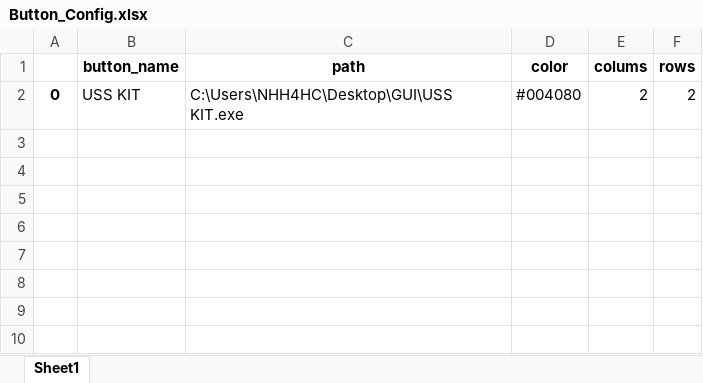
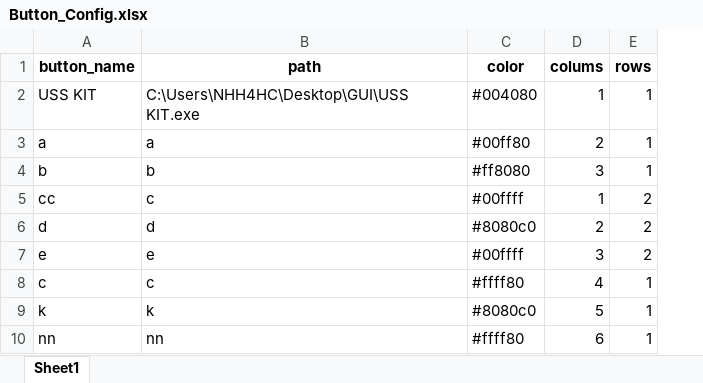
Before and after one commit to nhdthnh/IntergrateTool, an Excel workbook: share/Button_Config.xlsx, sheet Sheet1, drawn as a sheet; values as stored, in another font and other column widths than the file's, no borders; removed rows and columns are numbered as before the commit, all else as after; the diff names each change by its address in the sheet, - before the commit and + after, or states it on an @@ line.

```diff
--- a/share/Button_Config.xlsx (sheet Sheet1)
+++ b/share/Button_Config.xlsx (sheet Sheet1)
-column A, row 2: 0
-D2 (colums): 2
+D2 (colums): 1
-E2 (rows): 2
+E2 (rows): 1
+row 3: a | a | #00ff80 | 2 | 1
+row 4: b | b | #ff8080 | 3 | 1
+row 5: cc | c | #00ffff | 1 | 2
+row 6: d | d | #8080c0 | 2 | 2
+row 7: e | e | #00ffff | 3 | 2
+row 8: c | c | #ffff80 | 4 | 1
+row 9: k | k | #8080c0 | 5 | 1
+row 10: nn | nn | #ffff80 | 6 | 1
```
Also changed, not shown: 3 other files.
